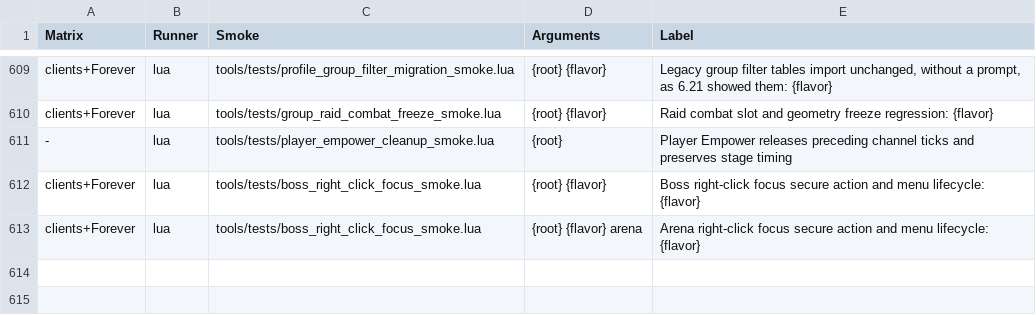
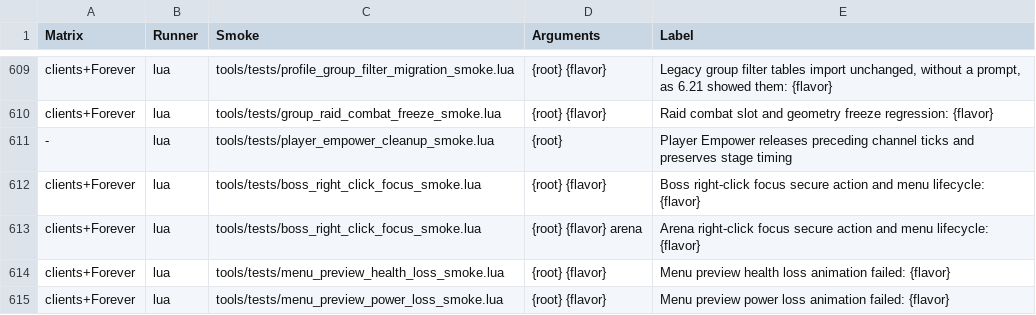
Before and after one commit to Mapkov2/MidnightSimpleUnitFrames, a TSV file: tools/classic-gate-smokes.tsv, drawn as a sheet; only a part is shown, gaps mark what is left out.

Commit message:
Fix chunked health and power previews for 6.505
Include the reviewed menu preview fixes and client regression coverage. Reuse the runtime loss trails for health and power, preserve masks and opacity, and clear stopped or hidden previews. Link both fixes from the 6.505 changelog.

```diff
--- a/tools/classic-gate-smokes.tsv
+++ b/tools/classic-gate-smokes.tsv
@@ -613 +613,3 @@ clients+Forever	lua	tools/tests/boss_right_click_focus_smoke.lua	{root} {flavor}
 clients+Forever	lua	tools/tests/boss_right_click_focus_smoke.lua	{root} {flavor} arena	Arena right-click focus secure action and menu lifecycle: {flavor}
+clients+Forever	lua	tools/tests/menu_preview_health_loss_smoke.lua	{root} {flavor}	Menu preview health loss animation failed: {flavor}
+clients+Forever	lua	tools/tests/menu_preview_power_loss_smoke.lua	{root} {flavor}	Menu preview power loss animation failed: {flavor}
```
Also changed, not shown: 13 other files.
